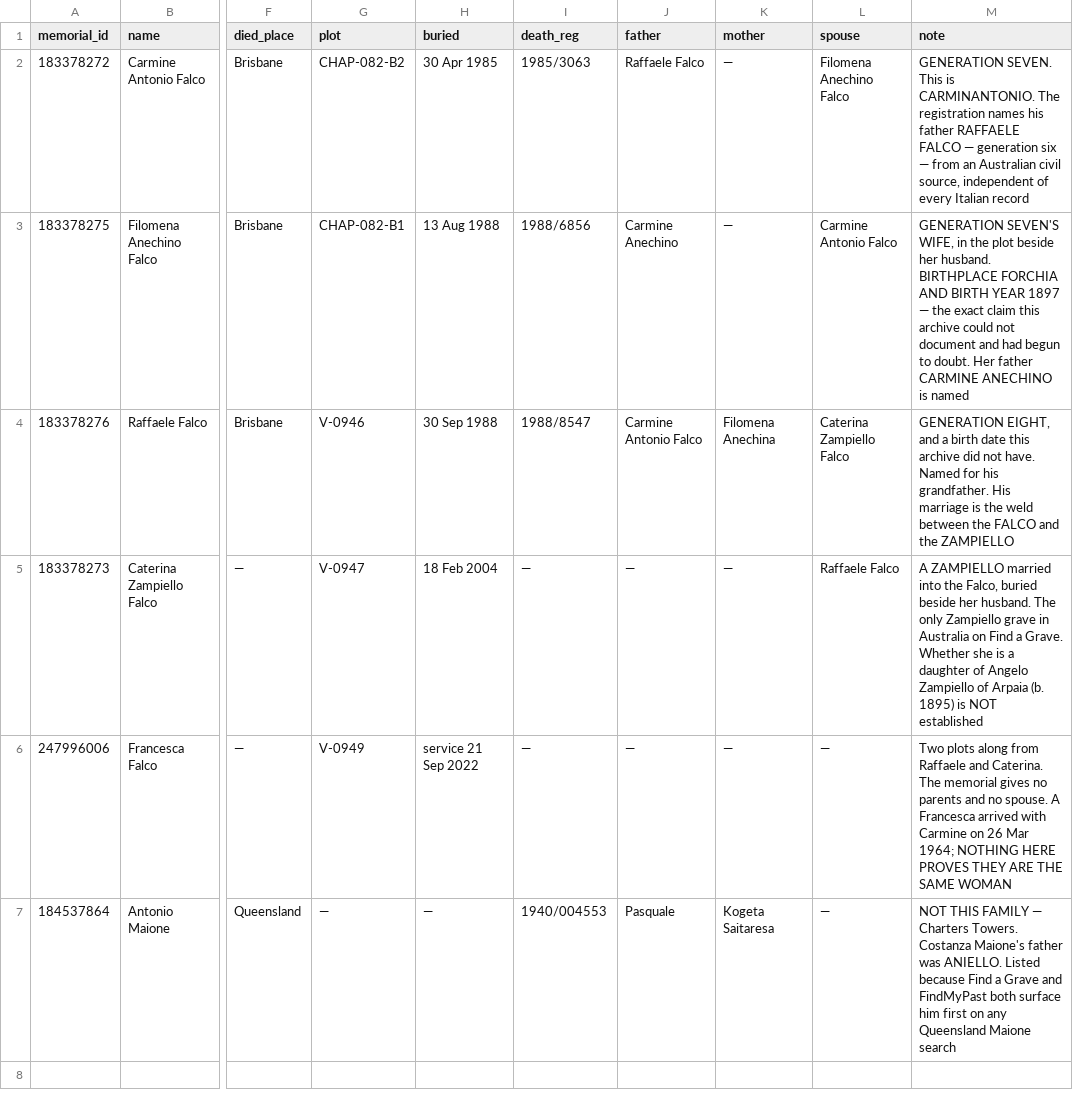
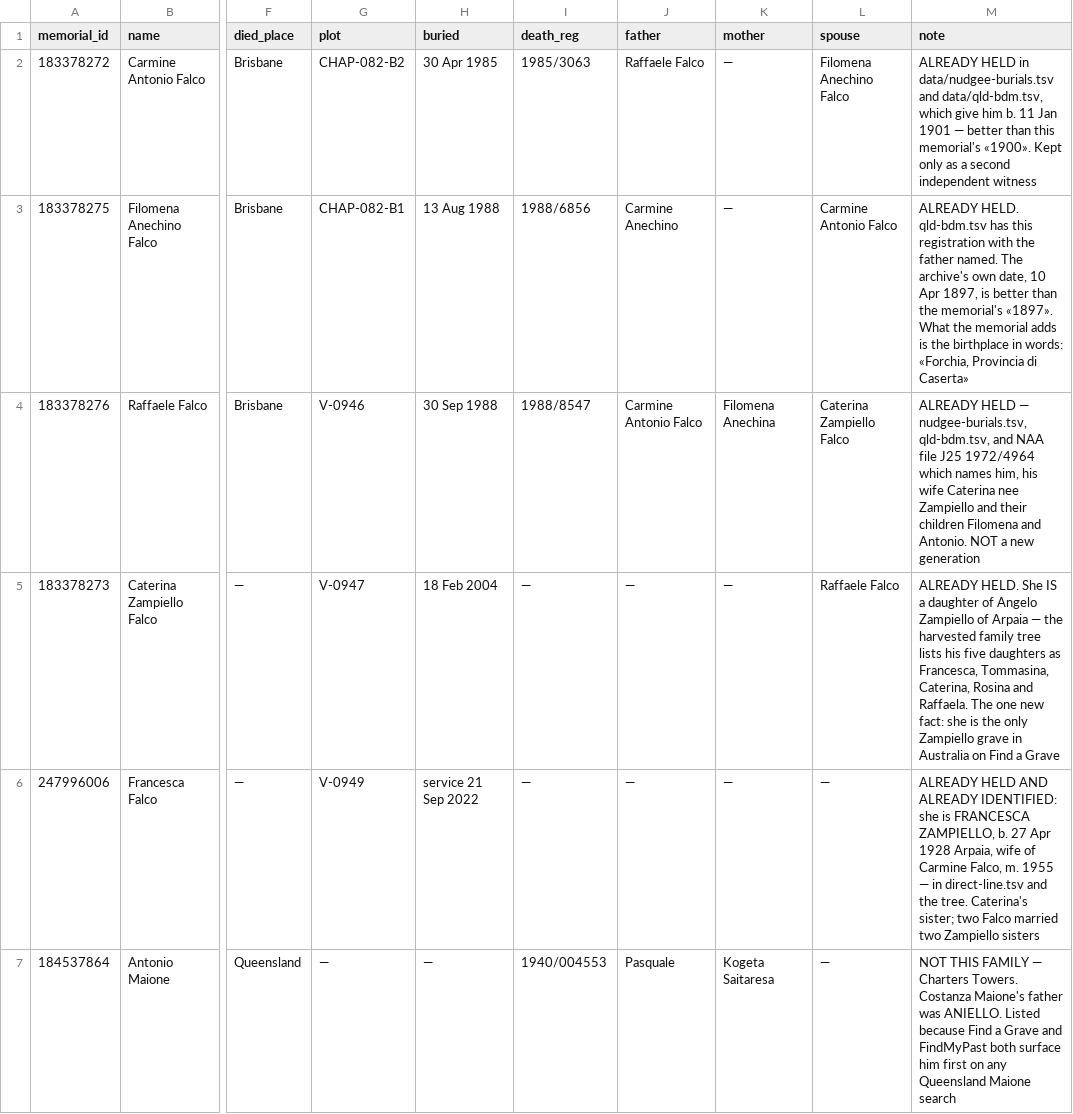
Before and after one commit to daviddef/TheFalco, a TSV file: data/nudgee-graves.tsv, drawn as a sheet; only a part is shown, gaps mark what is left out; the diff names each change by its address in the sheet, - before the commit and + after, or states it on an @@ line.

```diff
--- a/data/nudgee-graves.tsv
+++ b/data/nudgee-graves.tsv
-M2 (note): GENERATION SEVEN. This is CARMINANTONIO. The registration names his father RAFFAELE FALCO — generation six — from an Australian civil source, independent of every Italian record
+M2 (note): ALREADY HELD in data/nudgee-burials.tsv and data/qld-bdm.tsv, which give him b. 11 Jan 1901 — better than this memorial's «1900». Kept only as a second independent witness
-M3 (note): GENERATION SEVEN'S WIFE, in the plot beside her husband. BIRTHPLACE FORCHIA AND BIRTH YEAR 1897 — the exact claim this archive could not document and had begun to doubt. Her father CARMINE ANECHINO is named
+M3 (note): ALREADY HELD. qld-bdm.tsv has this registration with the father named. The archive's own date, 10 Apr 1897, is better than the memorial's «1897». What the memorial adds is the birthplace in words: «Forchia, Provincia di Caserta»
-M4 (note): GENERATION EIGHT, and a birth date this archive did not have. Named for his grandfather. His marriage is the weld between the FALCO and the ZAMPIELLO
+M4 (note): ALREADY HELD — nudgee-burials.tsv, qld-bdm.tsv, and NAA file J25 1972/4964 which names him, his wife Caterina nee Zampiello and their children Filomena and Antonio. NOT a new generation
-M5 (note): A ZAMPIELLO married into the Falco, buried beside her husband. The only Zampiello grave in Australia on Find a Grave. Whether she is a daughter of Angelo Zampiello of Arpaia (b. 1895) is NOT established
+M5 (note): ALREADY HELD. She IS a daughter of Angelo Zampiello of Arpaia — the harvested family tree lists his five daughters as Francesca, Tommasina, Caterina, Rosina and Raffaela. The one new fact: she is the only Zampiello grave in Australia on Find a Grave
-M6 (note): Two plots along from Raffaele and Caterina. The memorial gives no parents and no spouse. A Francesca arrived with Carmine on 26 Mar 1964; NOTHING HERE PROVES THEY ARE THE SAME WOMAN
+M6 (note): ALREADY HELD AND ALREADY IDENTIFIED: she is FRANCESCA ZAMPIELLO, b. 27 Apr 1928 Arpaia, wife of Carmine Falco, m. 1955 — in direct-line.tsv and the tree. Caterina's sister; two Falco married two Zampiello sisters
```
Also changed, not shown: 4 other files.
